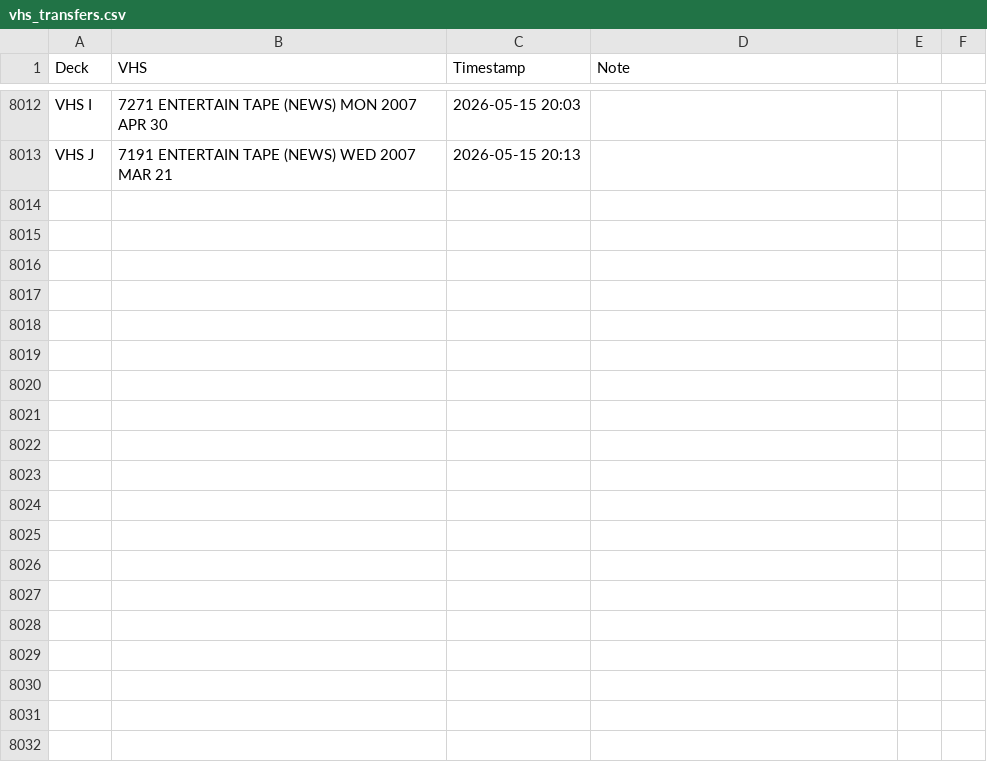
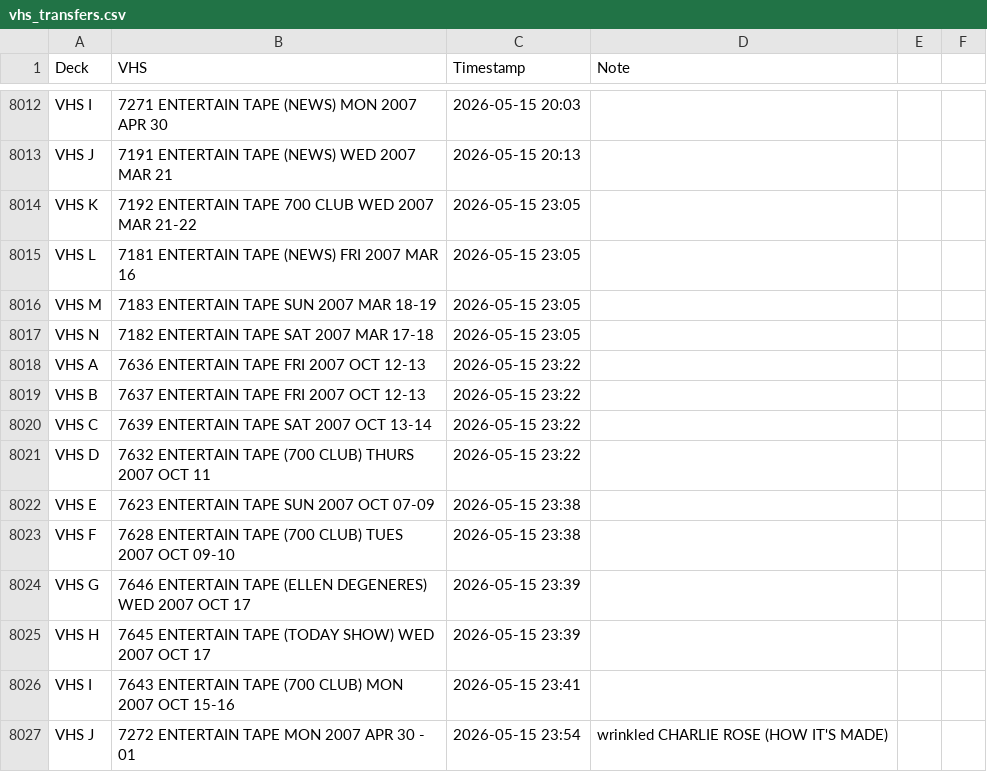
Before and after one commit to gamedays-software-development/OakleyFixed, a CSV file: vhs_transfers.csv, drawn as a sheet; only a part is shown, gaps mark what is left out; the diff names each change by its address in the sheet, - before the commit and + after, or states it on an @@ line.

```diff
--- a/vhs_transfers.csv
+++ b/vhs_transfers.csv
+row 8014: VHS K | 7192 ENTERTAIN TAPE 700 CLUB WED 2007 MAR 21-22 | 2026-05-15 23:05
+row 8015: VHS L | 7181 ENTERTAIN TAPE (NEWS) FRI 2007 MAR 16 | 2026-05-15 23:05
+row 8016: VHS M | 7183 ENTERTAIN TAPE SUN 2007 MAR 18-19 | 2026-05-15 23:05
+row 8017: VHS N | 7182 ENTERTAIN TAPE SAT 2007 MAR 17-18 | 2026-05-15 23:05
+row 8018: VHS A | 7636 ENTERTAIN TAPE FRI 2007 OCT 12-13 | 2026-05-15 23:22
+row 8019: VHS B | 7637 ENTERTAIN TAPE FRI 2007 OCT 12-13 | 2026-05-15 23:22
+row 8020: VHS C | 7639 ENTERTAIN TAPE SAT 2007 OCT 13-14 | 2026-05-15 23:22
+row 8021: VHS D | 7632 ENTERTAIN TAPE (700 CLUB) THURS 2007 OCT 11 | 2026-05-15 23:22
+row 8022: VHS E | 7623 ENTERTAIN TAPE SUN 2007 OCT 07-09 | 2026-05-15 23:38
+row 8023: VHS F | 7628 ENTERTAIN TAPE (700 CLUB) TUES 2007 OCT 09-10 | 2026-05-15 23:38
+row 8024: VHS G | 7646 ENTERTAIN TAPE (ELLEN DEGENERES) WED 2007 OCT 17 | 2026-05-15 23:39
+row 8025: VHS H | 7645 ENTERTAIN TAPE (TODAY SHOW) WED 2007 OCT 17 | 2026-05-15 23:39
+row 8026: VHS I | 7643 ENTERTAIN TAPE (700 CLUB) MON 2007 OCT 15-16 | 2026-05-15 23:41
+row 8027: VHS J | 7272 ENTERTAIN TAPE MON 2007 APR 30 - 01 | 2026-05-15 23:54 | wrinkled CHARLIE ROSE (HOW IT'S MADE)
```
